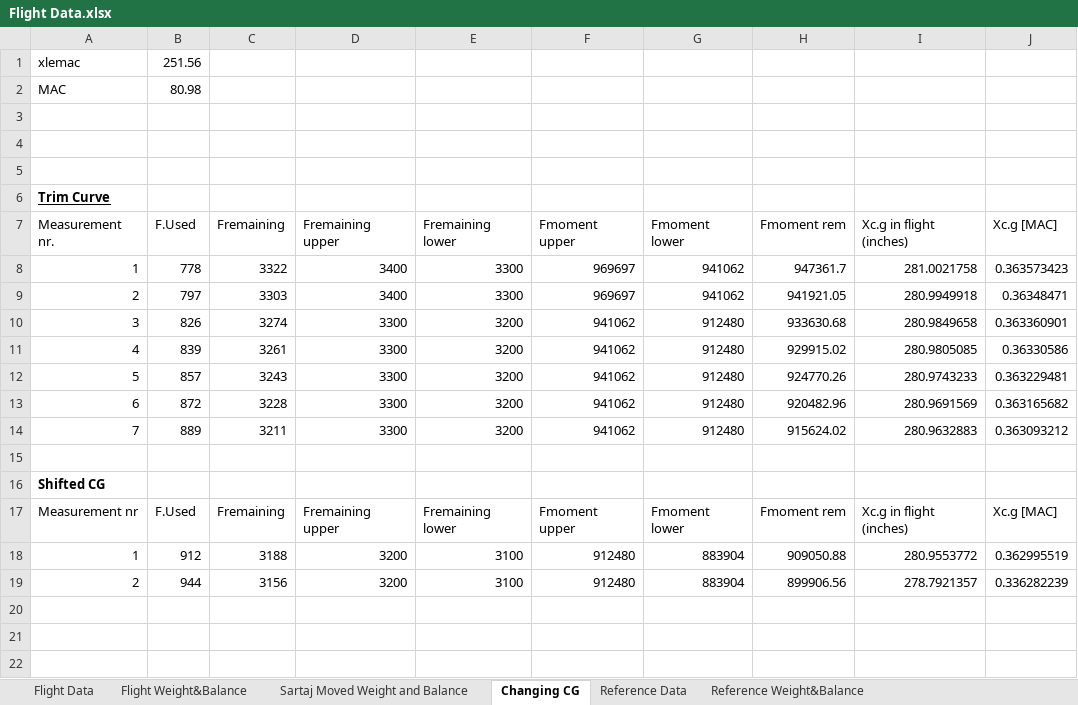
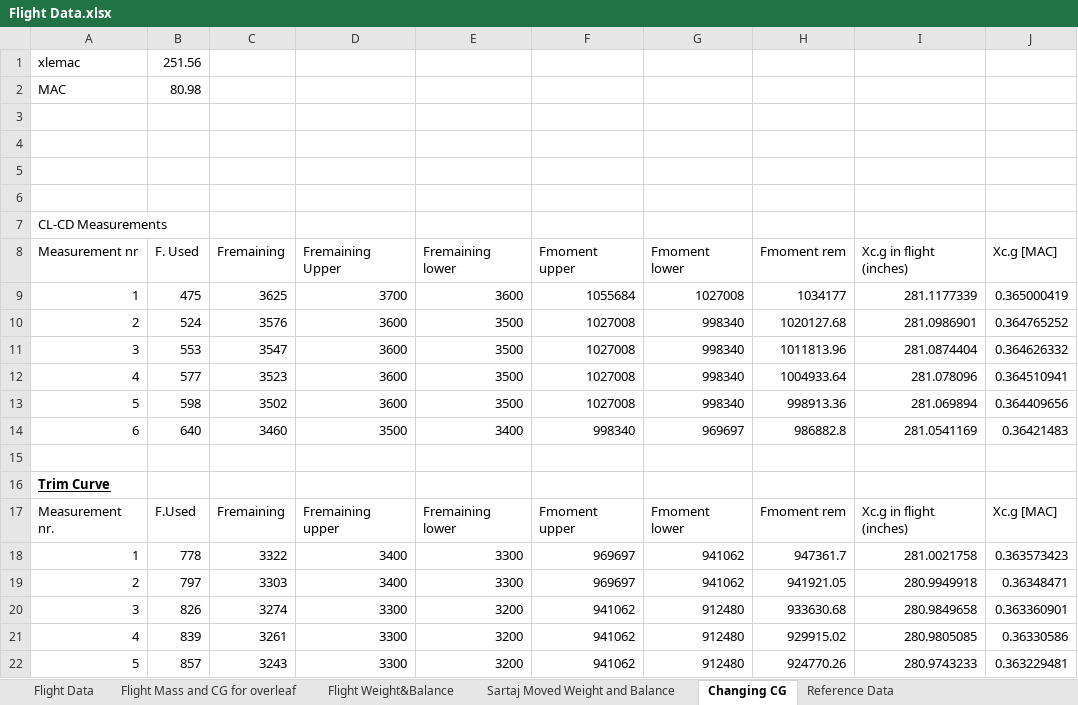
Before and after one commit to br0han/FlightDynamicsSVV, an Excel workbook: Measurement Analysis/Flight Data.xlsx, sheet Changing CG, drawn as a sheet; only a part is shown; the shorter side is filled out with more unchanged rows; values as stored, in another font and other column widths than the file's, no borders; the diff names each change by its address in the sheet, - before the commit and + after, or states it on an @@ line.

```diff
--- a/Measurement Analysis/Flight Data.xlsx (sheet Changing CG)
+++ b/Measurement Analysis/Flight Data.xlsx (sheet Changing CG)
+sheet tab: Flight Mass and CG for overleaf
+row 6: (empty)
+row 7: CL-CD Measurements
+row 8: Measurement nr | F. Used | Fremaining | Fremaining Upper | Fremaining lower | Fmoment upper | Fmoment lower | Fmoment rem | Xc.g in flight (inches) | Xc.g [MAC]
+row 9: 1 | 475 | 3625 | 3700 | 3600 | 1055684 | 1027008 | 1034177 | 281.1177339 | 0.365000419
+row 10: 2 | 524 | 3576 | 3600 | 3500 | 1027008 | 998340 | 1020127.68 | 281.0986901 | 0.364765252
+row 11: 3 | 553 | 3547 | 3600 | 3500 | 1027008 | 998340 | 1011813.96 | 281.0874404 | 0.364626332
+row 12: 4 | 577 | 3523 | 3600 | 3500 | 1027008 | 998340 | 1004933.64 | 281.078096 | 0.364510941
+row 13: 5 | 598 | 3502 | 3600 | 3500 | 1027008 | 998340 | 998913.36 | 281.069894 | 0.364409656
+row 14: 6 | 640 | 3460 | 3500 | 3400 | 998340 | 969697 | 986882.8 | 281.0541169 | 0.36421483
+row 15: (empty)
```
Also changed, not shown: sheet Flight Weight&Balance, formulas that keep their value, 4 other files.
